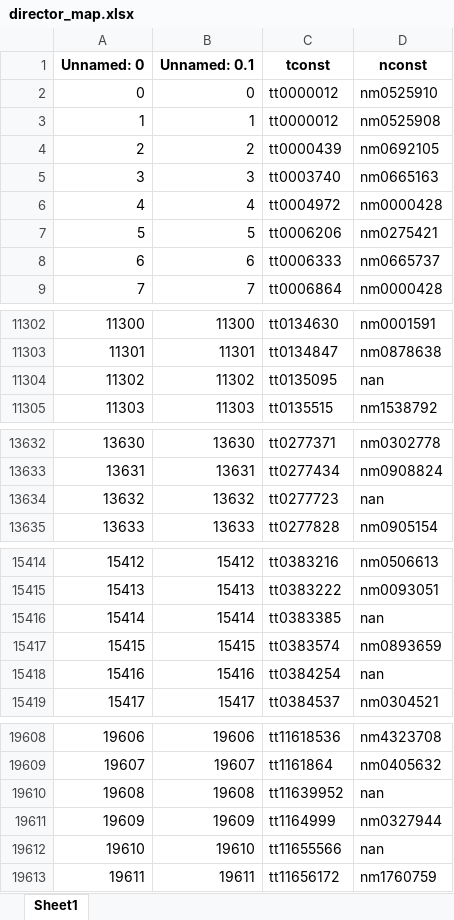
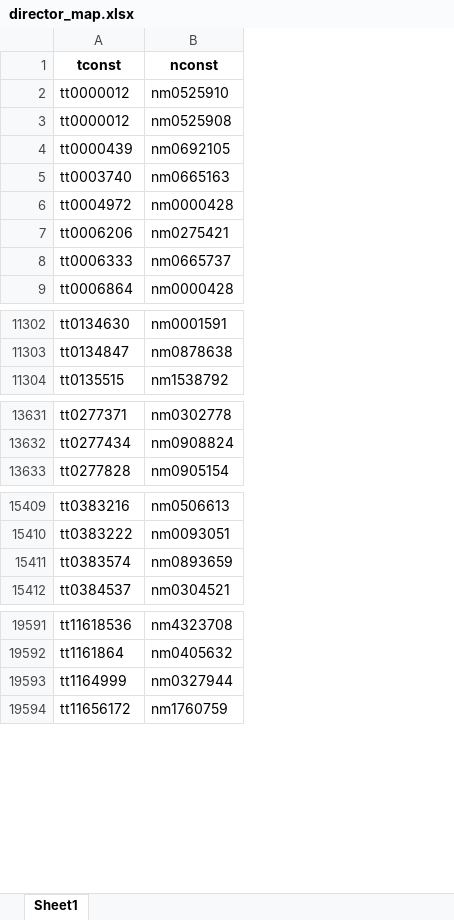
Before and after one commit to AlexHoorn/MovieLocationsOntology, an Excel workbook: converted_data/director_map.xlsx, sheet Sheet1, drawn as a sheet; only a part is shown, gaps mark what is left out; values as stored, in another font and other column widths than the file's, no borders; the diff covers the shown part only; the diff names each change by its address in the sheet, - before the commit and + after, or states it on an @@ line.

Commit message:
Add data fixes directly to data conversion

```diff
--- a/converted_data/director_map.xlsx (sheet Sheet1)
+++ b/converted_data/director_map.xlsx (sheet Sheet1)
-column A (Unnamed: 0), rows 2-9: 0 | 1 | 2 | 3 | 4 | 5 | 6 | 7; rows 11302-11303: 11300 | 11301; row 11305: 11303; rows 13632-13633: 13630 | 13631; row 13635: 13633; rows 15414-15415: 15412 | 15413; row 15417: 15415; row 15419: 15417; rows 19608-19609: 19606 | 19607; row 19611: 19609; row 19613: 19611
-column B (Unnamed: 0.1), rows 2-9: 0 | 1 | 2 | 3 | 4 | 5 | 6 | 7; rows 11302-11303: 11300 | 11301; row 11305: 11303; rows 13632-13633: 13630 | 13631; row 13635: 13633; rows 15414-15415: 15412 | 15413; row 15417: 15415; row 15419: 15417; rows 19608-19609: 19606 | 19607; row 19611: 19609; row 19613: 19611
-row 11304: 11302 | 11302 | tt0135095 | nan
-row 13634: 13632 | 13632 | tt0277723 | nan
-row 15416: 15414 | 15414 | tt0383385 | nan
-row 15418: 15416 | 15416 | tt0384254 | nan
-row 19610: 19608 | 19608 | tt11639952 | nan
-row 19612: 19610 | 19610 | tt11655566 | nan
```
Also changed, not shown: 40 removed rows elsewhere in this sheet, converted_data/actor_map.xlsx, converted_data/genre_map.xlsx, 7 other files.
